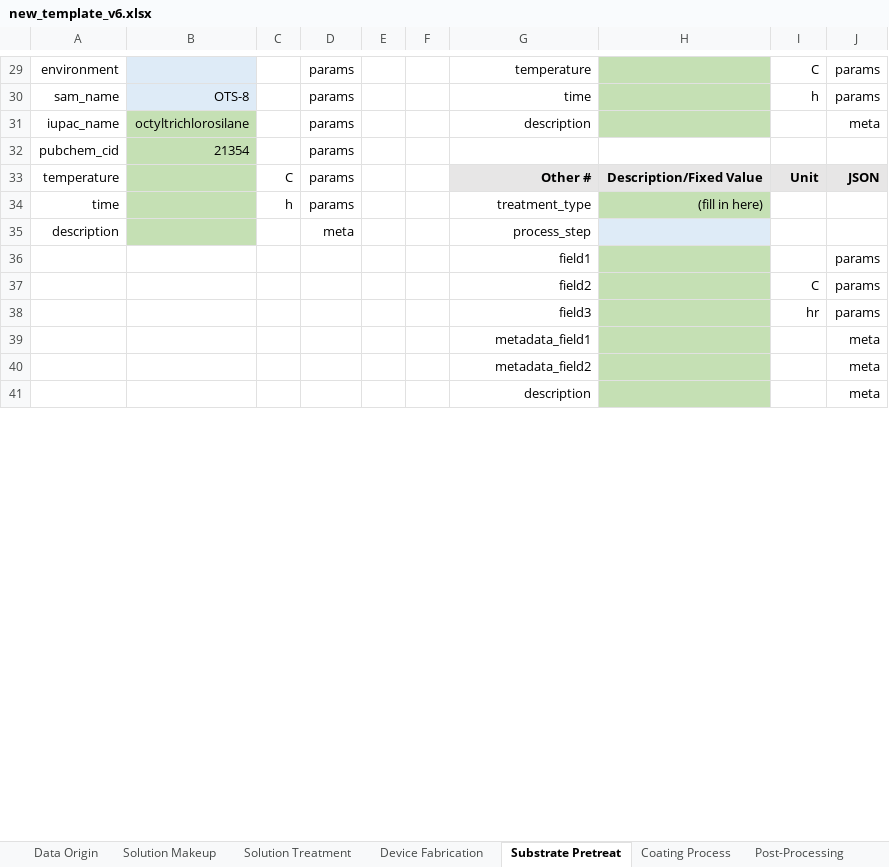
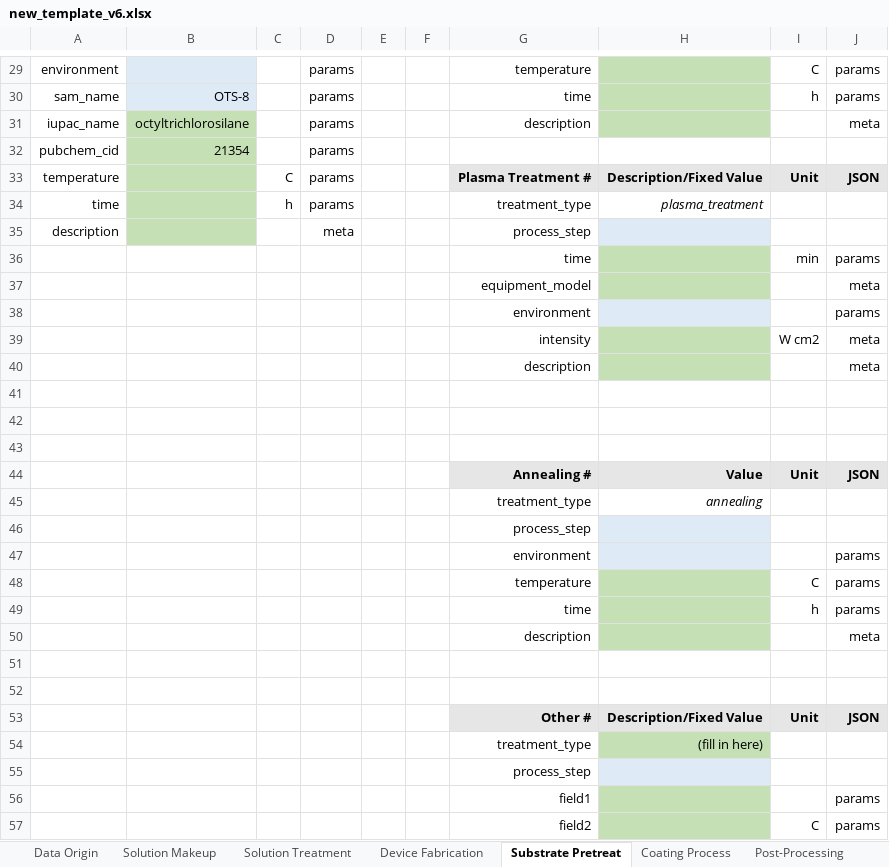
Before and after one commit to aaronliu64/ofet-db, an Excel workbook: db_feed/new_template_v6.xlsx, sheet Substrate Pretreat, drawn as a sheet; only a part is shown, gaps mark what is left out; the shorter side is filled out with more unchanged rows; values as stored, in another font and other column widths than the file's, no borders; the diff covers the shown part only; the diff names each change by its address in the sheet, - before the commit and + after, or states it on an @@ line.

Commit message:
Update new_template_v6.xlsx

```diff
--- a/db_feed/new_template_v6.xlsx (sheet Substrate Pretreat)
+++ b/db_feed/new_template_v6.xlsx (sheet Substrate Pretreat)
-G33: Other #
+G33: Plasma Treatment #
-H34: (fill in here)
+H34: plasma_treatment
@@ H34 fill: #C5E0B4 → none, italic: off → on @@
+row 36:  |  |  |  |  |  | time |  | min | params
+row 37:  |  |  |  |  |  | equipment_model |  |  | meta
+row 38:  |  |  |  |  |  | environment |  |  | params
+row 39:  |  |  |  |  |  | intensity |  | W cm2 | meta
+row 40:  |  |  |  |  |  | description |  |  | meta
+row 41: (empty)
+row 42: (empty)
+row 43: (empty)
+row 44:  |  |  |  |  |  | Annealing # | Value | Unit | JSON
+row 45:  |  |  |  |  |  | treatment_type | annealing
+row 46:  |  |  |  |  |  | process_step
+row 47:  |  |  |  |  |  | environment |  |  | params
+row 48:  |  |  |  |  |  | temperature |  | C | params
+row 49:  |  |  |  |  |  | time |  | h | params
+row 50:  |  |  |  |  |  | description |  |  | meta
+row 51: (empty)
+row 52: (empty)
+row 53:  |  |  |  |  |  | Other # | Description/Fixed Value | Unit | JSON
+row 54:  |  |  |  |  |  | treatment_type | (fill in here)
+row 55:  |  |  |  |  |  | process_step
```
Also changed, not shown: 20 removed rows elsewhere in this sheet.
